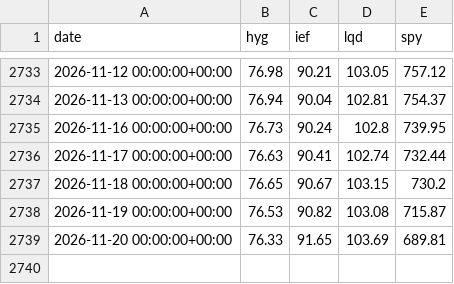
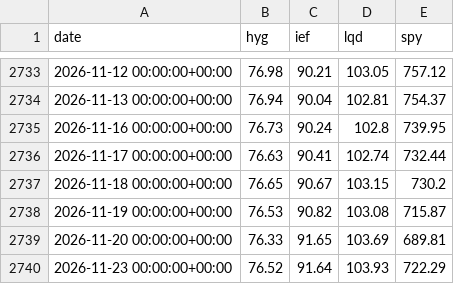
Before and after one commit to rlagustn92/retail-sentiment, a CSV file: us_credit.csv, drawn as a sheet; only a part is shown, gaps mark what is left out; the diff names each change by its address in the sheet, - before the commit and + after, or states it on an @@ line.

Commit message:
data 2026-11-23T21:40Z us_daily

```diff
--- a/us_credit.csv
+++ b/us_credit.csv
+row 2740: 2026-11-23 00:00:00+00:00 | 76.52 | 91.64 | 103.93 | 722.29
```
Also changed, not shown: runs.csv, us_breadth.csv, 2 other files.
